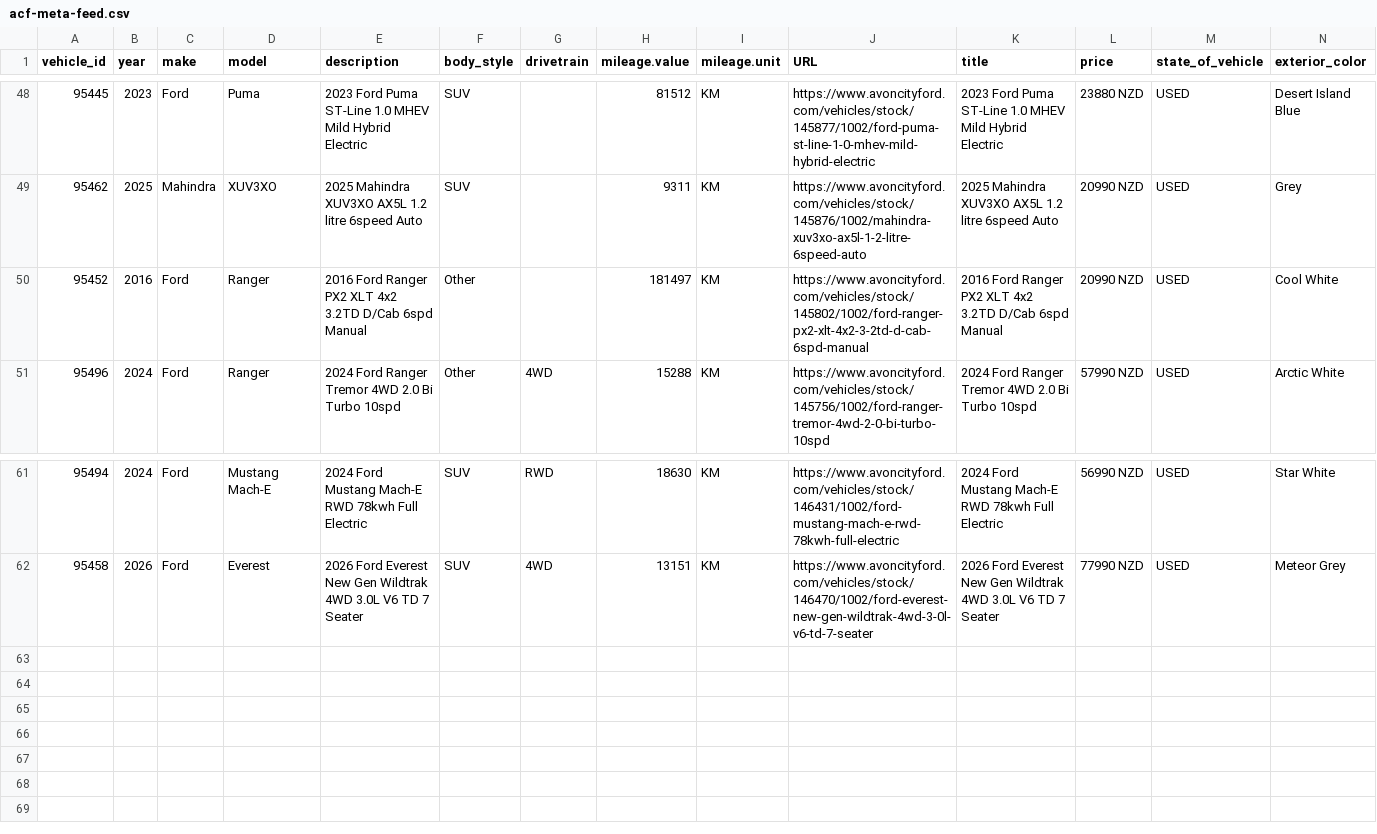
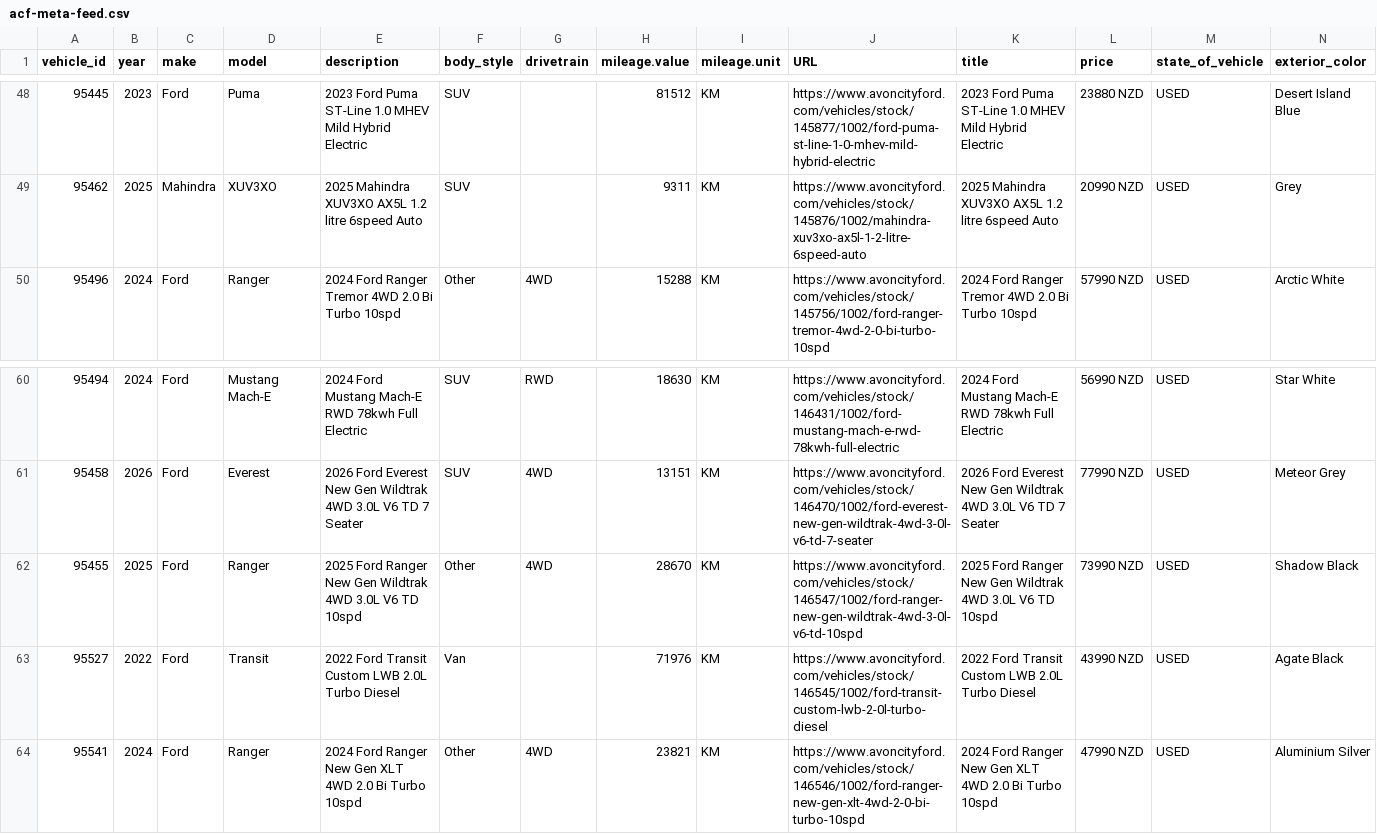
Before and after one commit to AshAcf/acf-meta-feed, a CSV file: public/acf-meta-feed.csv, drawn as a sheet; only a part is shown, gaps mark what is left out; removed rows and columns are numbered as before the commit, all else as after; rows hold the shown columns only; the diff names each change by its address in the sheet, - before the commit and + after, or states it on an @@ line.

Commit message:
Update corrected vehicle feed

```diff
--- a/public/acf-meta-feed.csv
+++ b/public/acf-meta-feed.csv
-row 50: 95452 | 2016 | Ford | Ranger | 2016 Ford Ranger PX2 XLT 4x2 3.2TD D/Cab 6spd Manual | Other |  | 181497 | KM | https://www.avoncityford.com/vehicles/stock/145802/1002/ford-ranger-px2-xlt-4x2-3-2td-d-cab-6spd-manual | 2016 Ford Ranger PX2 XLT 4x2 3.2TD D/Cab 6spd Manual | 20990 NZD | USED | Cool White
+row 62: 95455 | 2025 | Ford | Ranger | 2025 Ford Ranger New Gen Wildtrak 4WD 3.0L V6 TD 10spd | Other | 4WD | 28670 | KM | https://www.avoncityford.com/vehicles/stock/146547/1002/ford-ranger-new-gen-wildtrak-4wd-3-0l-v6-td-10spd | 2025 Ford Ranger New Gen Wildtrak 4WD 3.0L V6 TD 10spd | 73990 NZD | USED | Shadow Black
+row 63: 95527 | 2022 | Ford | Transit | 2022 Ford Transit Custom LWB 2.0L Turbo Diesel | Van |  | 71976 | KM | https://www.avoncityford.com/vehicles/stock/146545/1002/ford-transit-custom-lwb-2-0l-turbo-diesel | 2022 Ford Transit Custom LWB 2.0L Turbo Diesel | 43990 NZD | USED | Agate Black
+row 64: 95541 | 2024 | Ford | Ranger | 2024 Ford Ranger New Gen XLT 4WD 2.0 Bi Turbo 10spd | Other | 4WD | 23821 | KM | https://www.avoncityford.com/vehicles/stock/146546/1002/ford-ranger-new-gen-xlt-4wd-2-0-bi-turbo-10spd | 2024 Ford Ranger New Gen XLT 4WD 2.0 Bi Turbo 10spd | 47990 NZD | USED | Aluminium Silver
```
Also changed, not shown: 2 other files.
